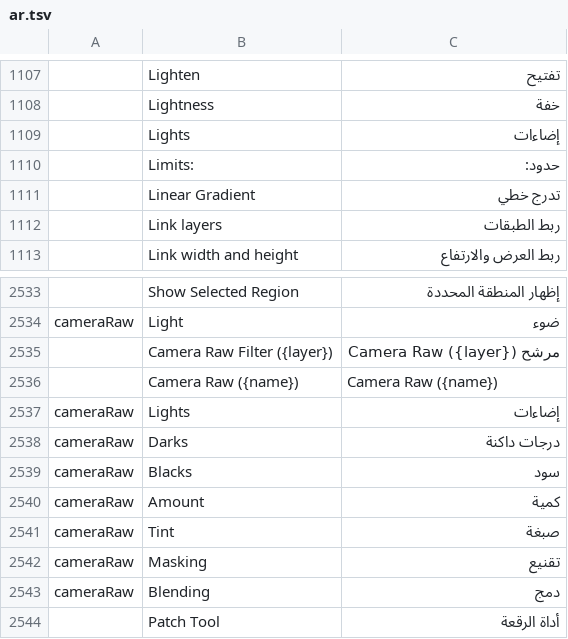
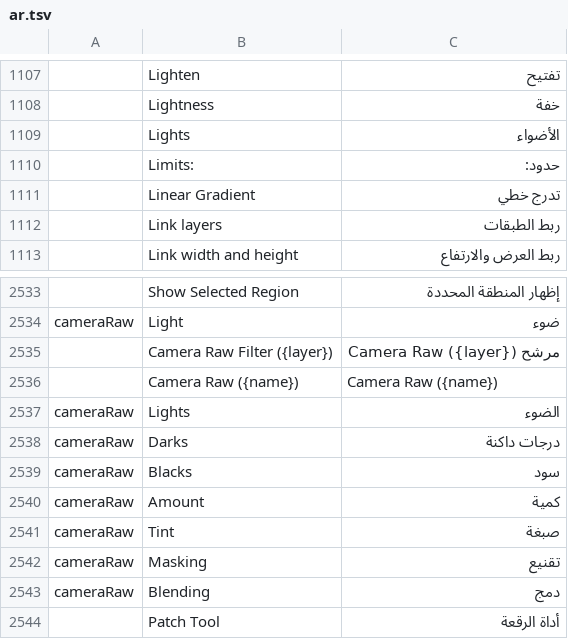
Before and after one commit to 0x524c/photocraft, a TSV file: crates/ui-egui/src/i18n/ar.tsv, drawn as a sheet; only a part is shown, gaps mark what is left out; the diff names each change by its address in the sheet, - before the commit and + after, or states it on an @@ line.

Commit message:
Update ar.tsv

```diff
--- a/crates/ui-egui/src/i18n/ar.tsv
+++ b/crates/ui-egui/src/i18n/ar.tsv
-C1109: إضاءات
+C1109: الأضواء
-C2537: إضاءات
+C2537: الضوء
```
